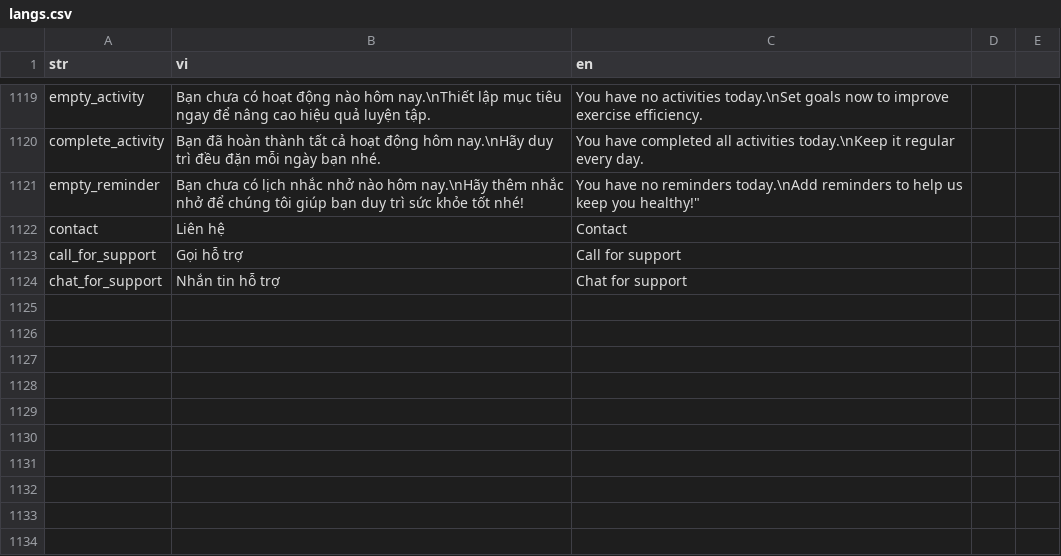
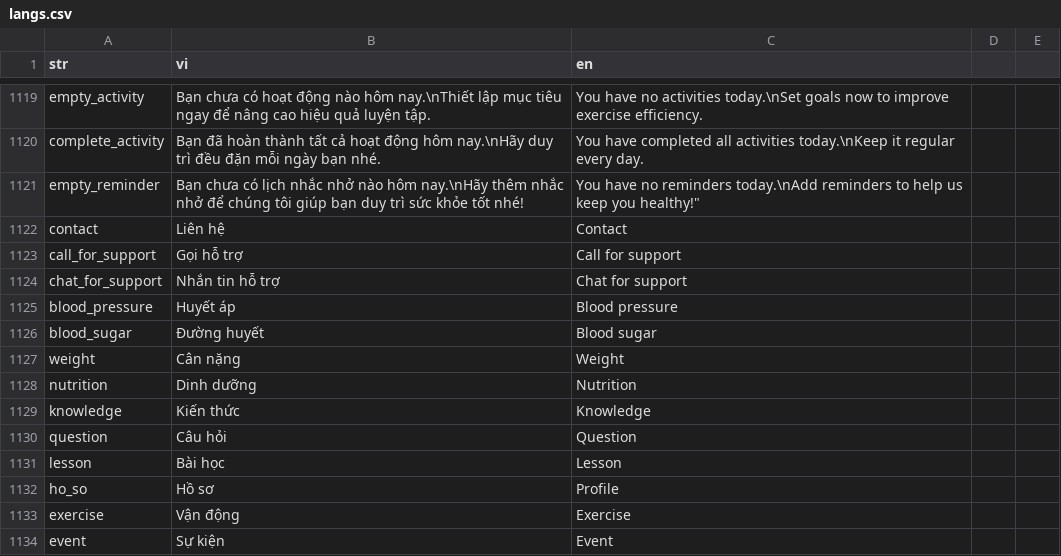
Before and after one commit to diab-machine-2/diab-flutter-mobile, a CSV file: lib/res/translations/langs.csv, drawn as a sheet; only a part is shown, gaps mark what is left out; the diff names each change by its address in the sheet, - before the commit and + after, or states it on an @@ line.

```diff
--- a/lib/res/translations/langs.csv
+++ b/lib/res/translations/langs.csv
+row 1125: blood_pressure | Huyết áp | Blood pressure
+row 1126: blood_sugar | Đường huyết | Blood sugar
+row 1127: weight | Cân nặng | Weight
+row 1128: nutrition | Dinh dưỡng | Nutrition
+row 1129: knowledge | Kiến thức | Knowledge
+row 1130: question | Câu hỏi | Question
+row 1131: lesson | Bài học | Lesson
+row 1132: ho_so | Hồ sơ | Profile
+row 1133: exercise | Vận động | Exercise
+row 1134: event | Sự kiện | Event
```
Also changed, not shown: 43 other files.
